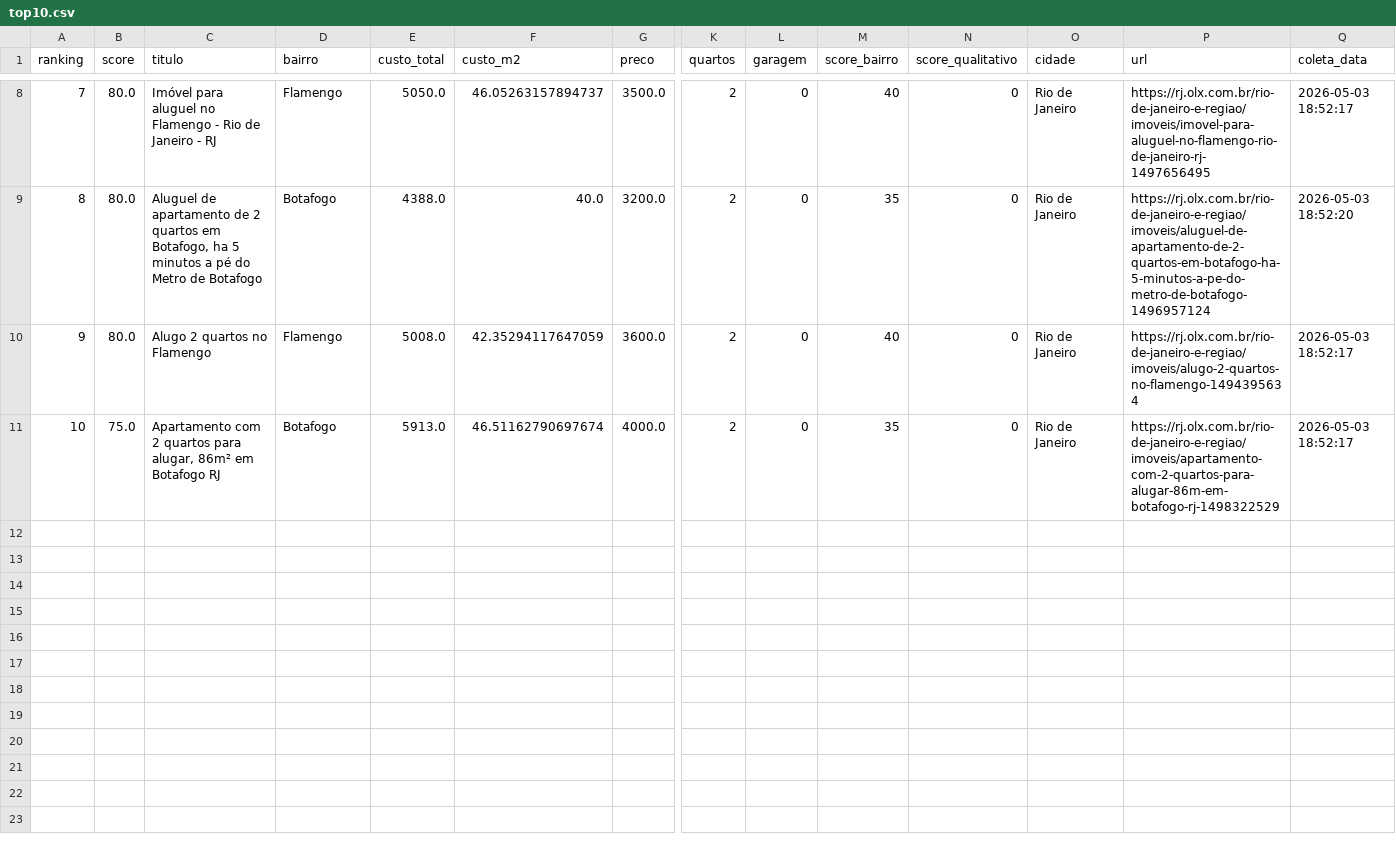
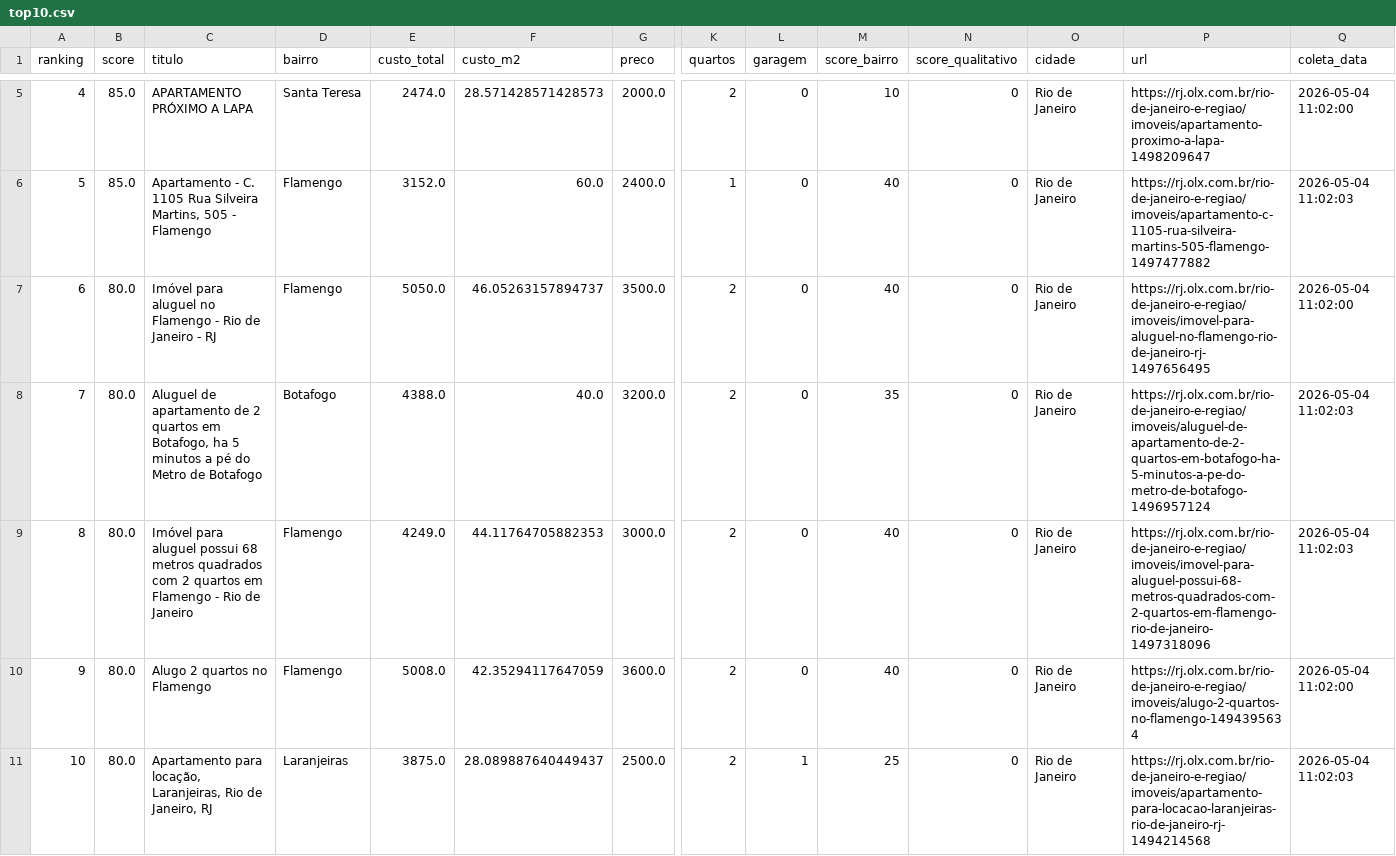
Before and after one commit to DboechatM/RentHunter, a CSV file: data/olx/top/top10.csv, drawn as a sheet; only a part is shown, gaps mark what is left out; removed rows and columns are numbered as before the commit, all else as after; rows hold the shown columns only; the diff covers the shown part only; the diff names each change by its address in the sheet, - before the commit and + after, or states it on an @@ line.

```diff
--- a/data/olx/top/top10.csv
+++ b/data/olx/top/top10.csv
@@ column A (ranking) renumbered between rows 2 and 8 @@
+row 5: 4 | 85.0 | APARTAMENTO PRÓXIMO A LAPA | Santa Teresa | 2474.0 | 28.571428571428573 | 2000.0 | 2 | 0 | 10 | 0 | Rio de Janeiro | https://rj.olx.com.br/rio-de-janeiro-e-regiao/imoveis/apartamento-proximo-a-lapa-1498209647 | 2026-05-04 11:02:00
+row 6: 5 | 85.0 | Apartamento - C. 1105 Rua Silveira Martins, 505 - Flamengo | Flamengo | 3152.0 | 60.0 | 2400.0 | 1 | 0 | 40 | 0 | Rio de Janeiro | https://rj.olx.com.br/rio-de-janeiro-e-regiao/imoveis/apartamento-c-1105-rua-silveira-martins-505-flamengo-1497477882 | 2026-05-04 11:02:03
-Q7 (coleta_data): 2026-05-03 18:52:17
+Q7 (coleta_data): 2026-05-04 11:02:00
-Q8 (coleta_data): 2026-05-03 18:52:20
+Q8 (coleta_data): 2026-05-04 11:02:03
+row 9: 8 | 80.0 | Imóvel para aluguel possui 68 metros quadrados com 2 quartos em Flamengo - Rio de Janeiro | Flamengo | 4249.0 | 44.11764705882353 | 3000.0 | 2 | 0 | 40 | 0 | Rio de Janeiro | https://rj.olx.com.br/rio-de-janeiro-e-regiao/imoveis/imovel-para-aluguel-possui-68-metros-quadrados-com-2-quartos-em-flamengo-rio-de-janeiro-1497318096 | 2026-05-04 11:02:03
-Q10 (coleta_data): 2026-05-03 18:52:17
+Q10 (coleta_data): 2026-05-04 11:02:00
-row 11: 10 | 75.0 | Apartamento com 2 quartos para alugar, 86m² em Botafogo RJ | Botafogo | 5913.0 | 46.51162790697674 | 4000.0 | 2 | 0 | 35 | 0 | Rio de Janeiro | https://rj.olx.com.br/rio-de-janeiro-e-regiao/imoveis/apartamento-com-2-quartos-para-alugar-86m-em-botafogo-rj-1498322529 | 2026-05-03 18:52:17
+row 11: 10 | 80.0 | Apartamento para locação, Laranjeiras, Rio de Janeiro, RJ | Laranjeiras | 3875.0 | 28.089887640449437 | 2500.0 | 2 | 1 | 25 | 0 | Rio de Janeiro | https://rj.olx.com.br/rio-de-janeiro-e-regiao/imoveis/apartamento-para-locacao-laranjeiras-rio-de-janeiro-rj-1494214568 | 2026-05-04 11:02:03
```
Also changed, not shown: 1 added row, 4 removed rows and 2 edited cells elsewhere in this file, data/zap/top/top10.csv, 6 other files.
